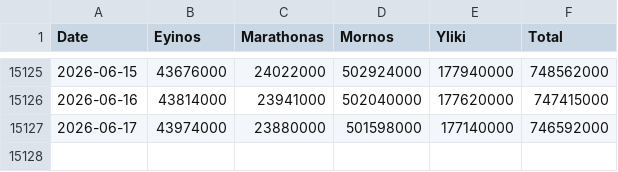
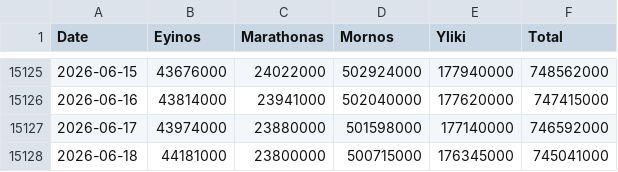
Before and after one commit to iMEdD-Lab/eydap_water_reserves, a CSV file: water_reserves_latest.csv, drawn as a sheet; only a part is shown, gaps mark what is left out.

```diff
--- a/water_reserves_latest.csv
+++ b/water_reserves_latest.csv
@@ -15127 +15127,2 @@ Date,Eyinos,Marathonas,Mornos,Yliki,Total
 2026-06-17,43974000,23880000,501598000,177140000,746592000
+2026-06-18,44181000,23800000,500715000,176345000,745041000
```
Also changed, not shown: latest_day_compare.csv.
